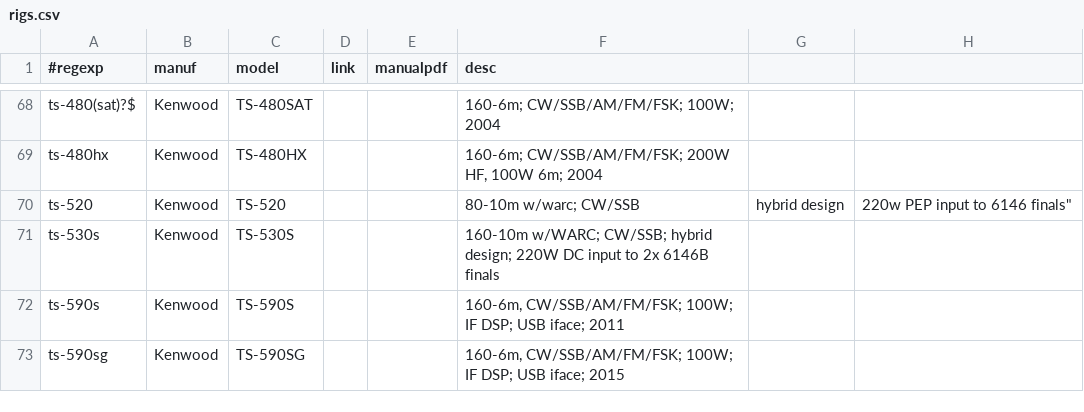
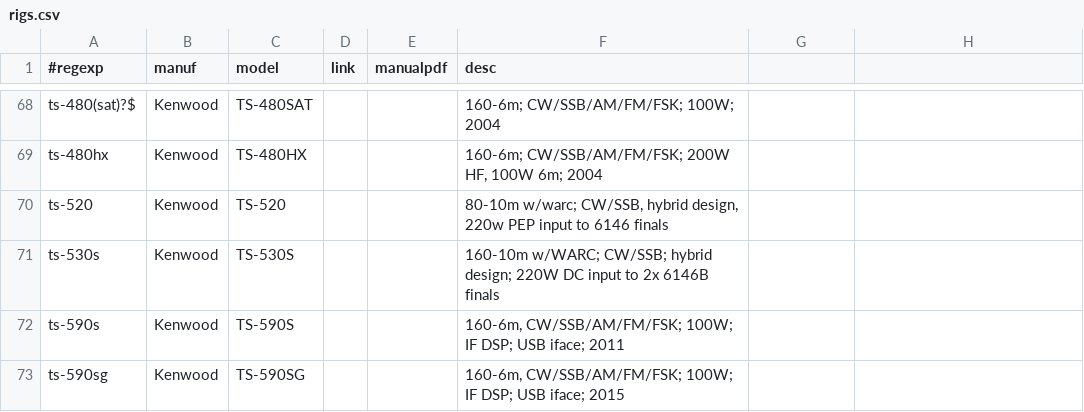
Before and after one commit to molo1134/rigs, a CSV file: rigs.csv, drawn as a sheet; only a part is shown, gaps mark what is left out.

Commit message:
fix double quote

```diff
--- a/rigs.csv
+++ b/rigs.csv
@@ -69,3 +69,3 @@ ts-480(sat)?$,Kenwood,TS-480SAT,,,"160-6m; CW/SSB/AM/FM/FSK; 100W; 2004"
 ts-480hx,Kenwood,TS-480HX,,,"160-6m; CW/SSB/AM/FM/FSK; 200W HF, 100W 6m; 2004"
-ts-520,Kenwood,TS-520,,,""80-10m w/warc; CW/SSB, hybrid design, 220w PEP input to 6146 finals"
+ts-520,Kenwood,TS-520,,,"80-10m w/warc; CW/SSB, hybrid design, 220w PEP input to 6146 finals"
 ts-530s,Kenwood,TS-530S,,,"160-10m w/WARC; CW/SSB; hybrid design; 220W DC input to 2x 6146B finals"
```
